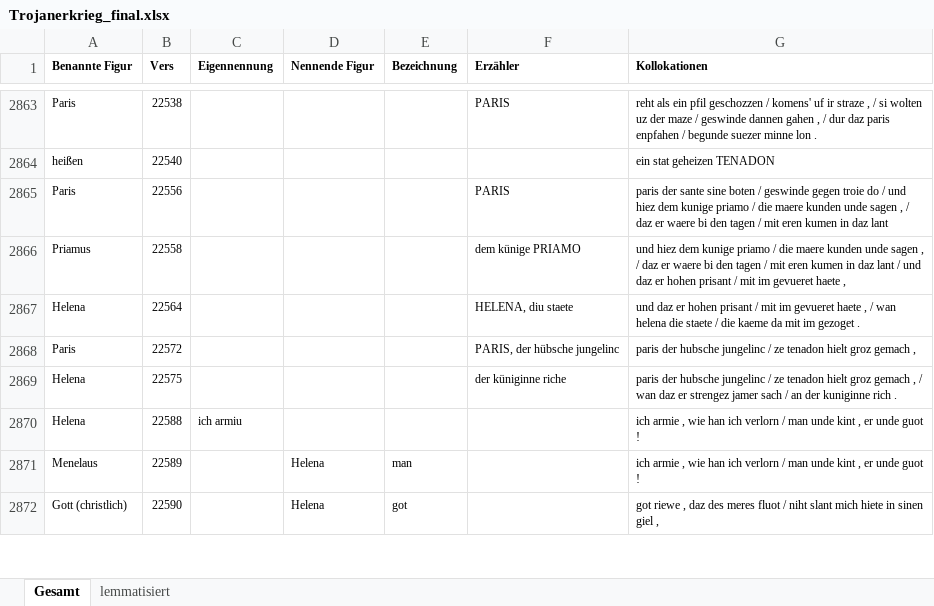
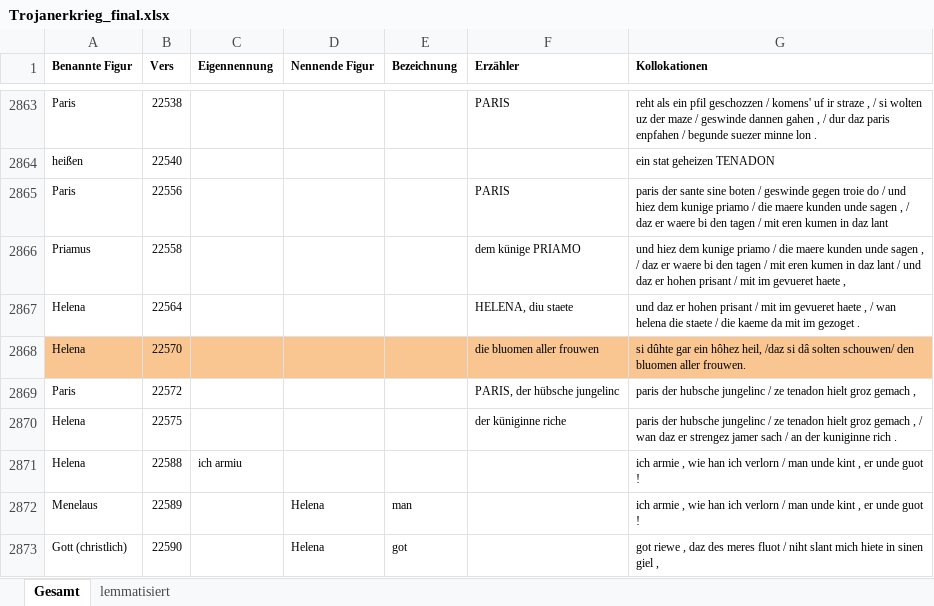
Before and after one commit to lindabeutel/Naming-analysis, an Excel workbook: data/Trojanerkrieg/Trojanerkrieg_final.xlsx, sheet Gesamt, drawn as a sheet; only a part is shown, gaps mark what is left out; values as stored, in another font and other column widths than the file's, no borders; the diff names each change by its address in the sheet, - before the commit and + after, or states it on an @@ line.

Commit message:
addition(data[TRO)]): new entry for Helena

```diff
--- a/data/Trojanerkrieg/Trojanerkrieg_final.xlsx (sheet Gesamt)
+++ b/data/Trojanerkrieg/Trojanerkrieg_final.xlsx (sheet Gesamt)
+row 2868: Helena | 22570 |  |  |  | die bluomen aller frouwen | si dûhte gar ein hôhez heil, /daz si dâ solten schouwen/ den bluomen aller frouwen.
```
Also changed, not shown: sheet lemmatisiert, 2 other files.
